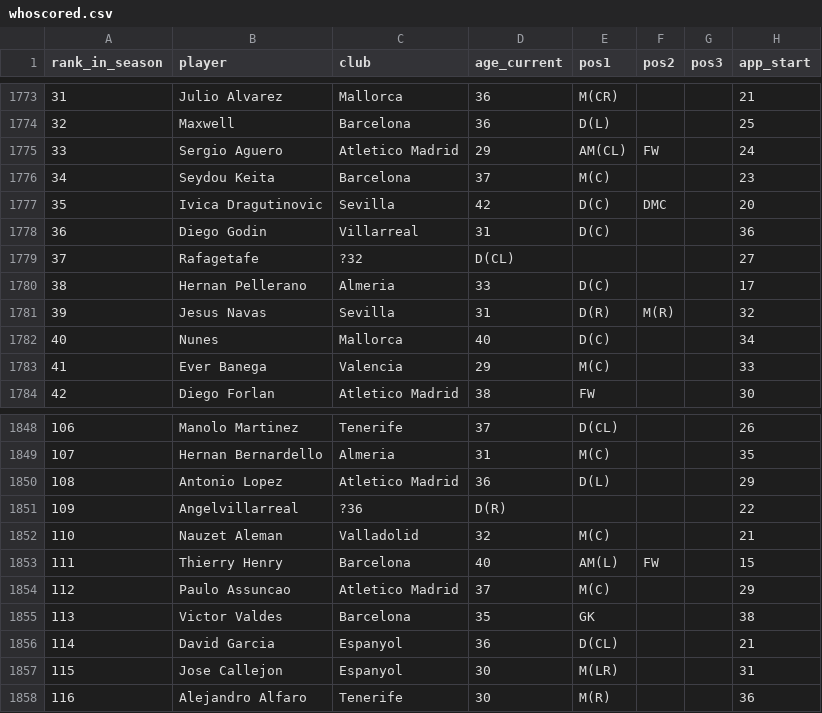
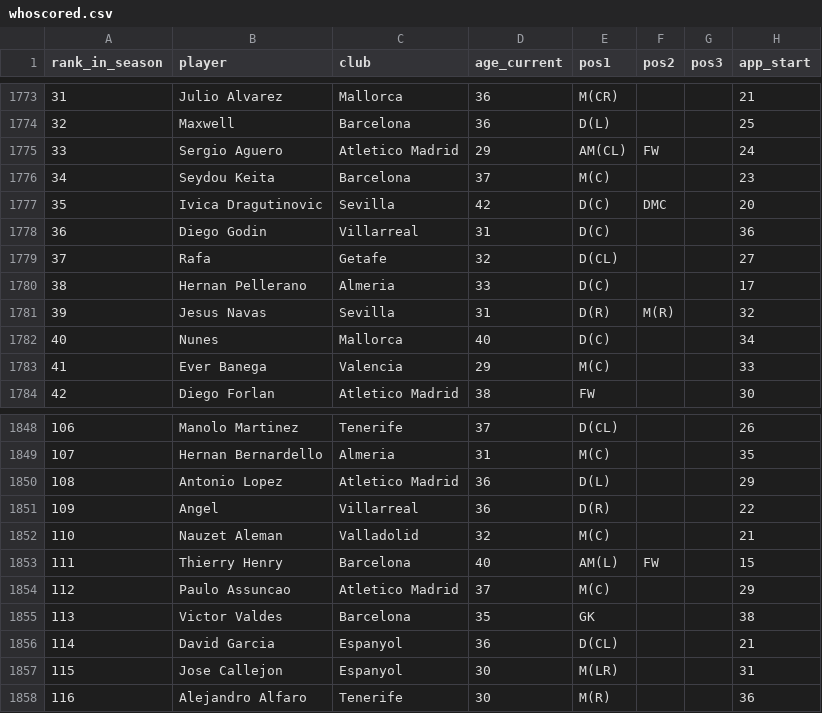
Before and after one commit to cphalpert/soccer-capstone, a CSV file: scraper/output/whoscored.csv, drawn as a sheet; only a part is shown, gaps mark what is left out; the diff covers the shown part only; the diff names each change by its address in the sheet, - before the commit and + after, or states it on an @@ line.

```diff
--- a/scraper/output/whoscored.csv
+++ b/scraper/output/whoscored.csv
-B1779 (player): Rafagetafe
+B1779 (player): Rafa
-C1779 (club): ?32
+C1779 (club): Getafe
-D1779 (age_current): D(CL)
+D1779 (age_current): 32
-E1779 (pos1): (empty)
+E1779 (pos1): D(CL)
-B1851 (player): Angelvillarreal
+B1851 (player): Angel
-C1851 (club): ?36
+C1851 (club): Villarreal
-D1851 (age_current): D(R)
+D1851 (age_current): 36
-E1851 (pos1): (empty)
+E1851 (pos1): D(R)
```
Also changed, not shown: 24 edited cells elsewhere in this file.
